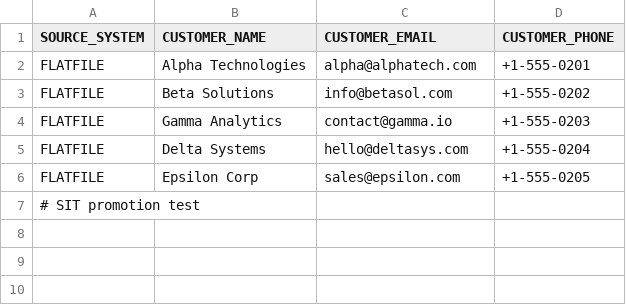
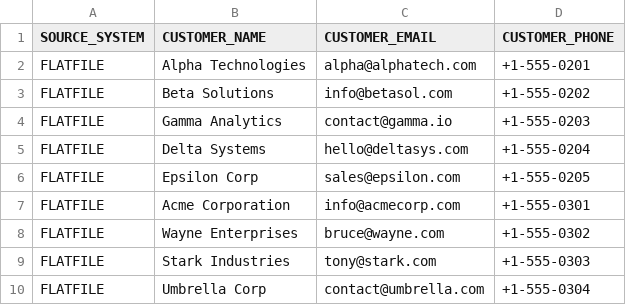
Before and after one commit to rtrilluru/asr-cicd, a CSV file: data/samples/customers.csv, drawn as a sheet.

```diff
--- a/data/samples/customers.csv
+++ b/data/samples/customers.csv
@@ -6,2 +6,5 @@ FLATFILE,Delta Systems,hello@deltasys.com,+1-555-0204
 FLATFILE,Epsilon Corp,sales@epsilon.com,+1-555-0205
-# SIT promotion test
+FLATFILE,Acme Corporation,info@acmecorp.com,+1-555-0301
+FLATFILE,Wayne Enterprises,bruce@wayne.com,+1-555-0302
+FLATFILE,Stark Industries,tony@stark.com,+1-555-0303
+FLATFILE,Umbrella Corp,contact@umbrella.com,+1-555-0304
```
Also changed, not shown: 3 other files.
